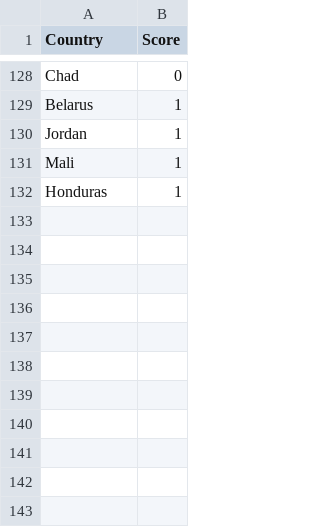
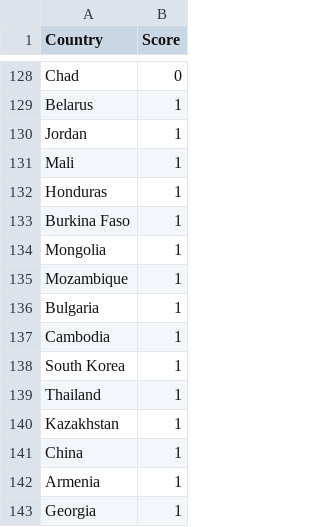
Before and after one commit to tbwrigh/hackcu9, a CSV file: data/lgbtq_inclusiveness.csv, drawn as a sheet; only a part is shown, gaps mark what is left out; the diff names each change by its address in the sheet, - before the commit and + after, or states it on an @@ line.

Commit message:
added extra countries

```diff
--- a/data/lgbtq_inclusiveness.csv
+++ b/data/lgbtq_inclusiveness.csv
+row 133: Burkina Faso | 1
+row 134: Mongolia | 1
+row 135: Mozambique | 1
+row 136: Bulgaria | 1
+row 137: Cambodia | 1
+row 138: South Korea | 1
+row 139: Thailand | 1
+row 140: Kazakhstan | 1
+row 141: China | 1
+row 142: Armenia | 1
+row 143: Georgia | 1
```
